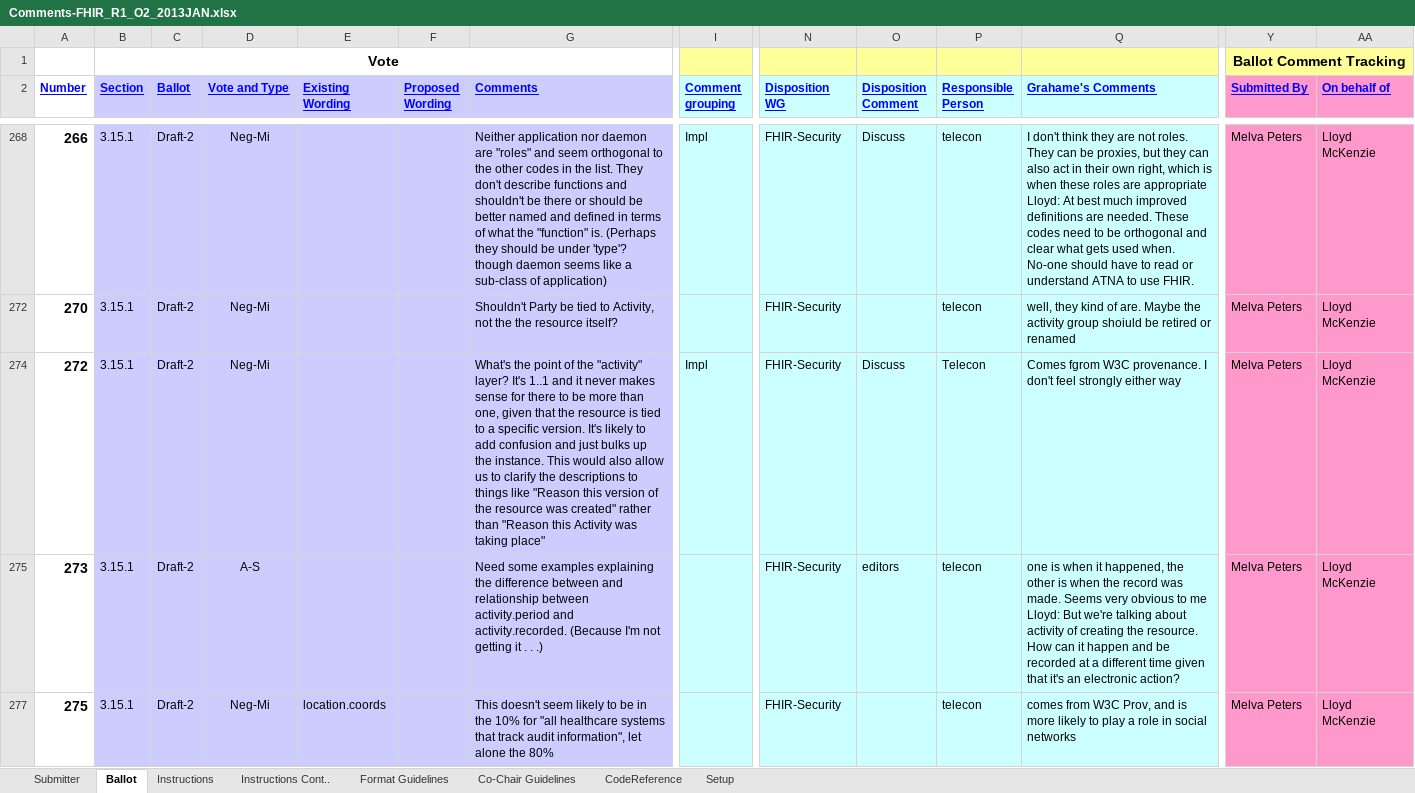
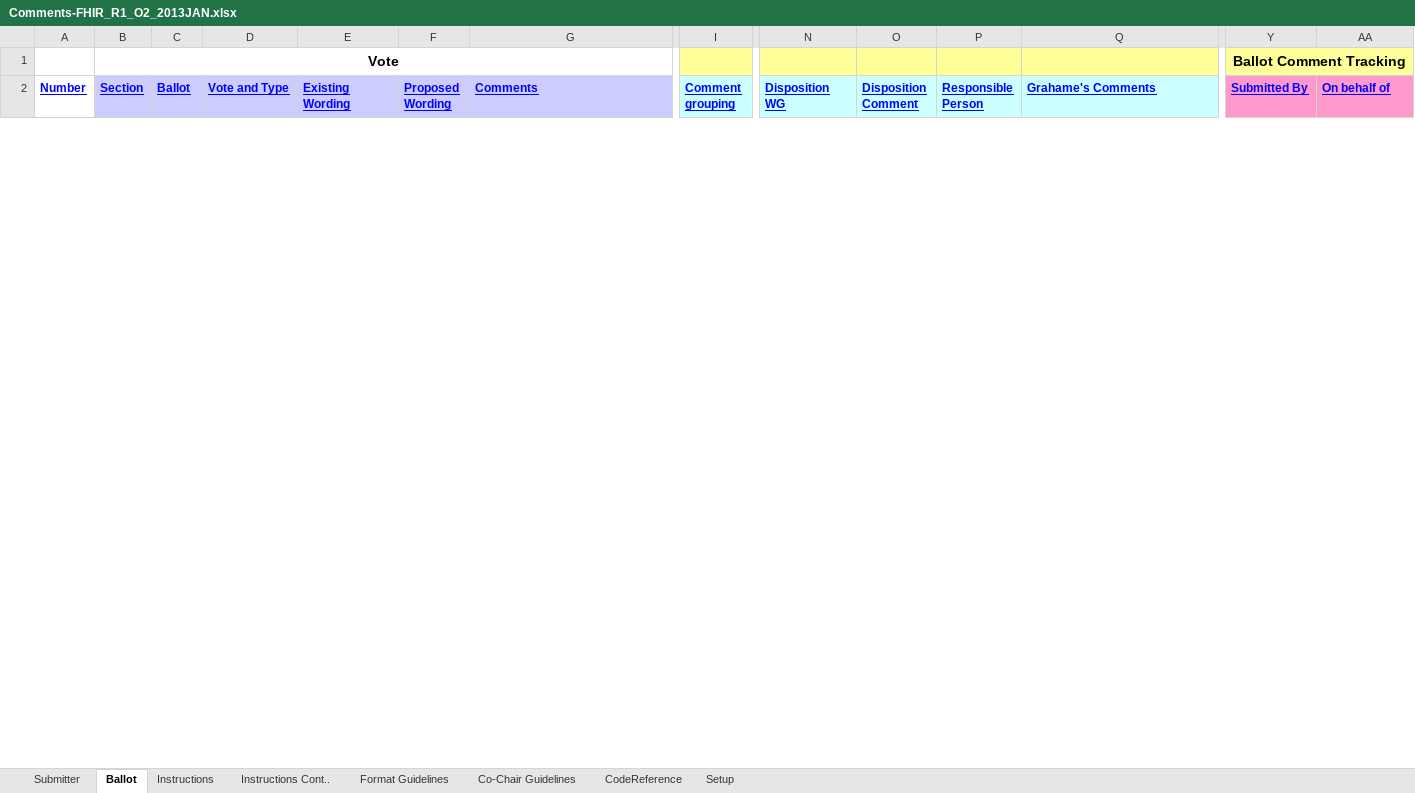
Before and after one commit to vista-novo/fhir, an Excel workbook: ballots/2013-01 Draft/Comments-FHIR_R1_O2_2013JAN.xlsx, sheet Ballot, drawn as a sheet; only a part is shown, gaps mark what is left out; values as stored, in another font and other column widths than the file's, no borders; removed rows and columns are numbered as before the commit, all else as after; rows hold the shown columns only; ↵ is a line break in a cell; the diff covers the shown part only; the diff names each change by its address in the sheet, - before the commit and + after, or states it on an @@ line.

Commit message:
Reconciliation from FM
git-svn-id: http://gforge.hl7.org/svn/fhir/trunk@1276 2f0db536-2c49-4257-a3fa-e771ed206c19

```diff
--- a/ballots/2013-01 Draft/Comments-FHIR_R1_O2_2013JAN.xlsx (sheet Ballot)
+++ b/ballots/2013-01 Draft/Comments-FHIR_R1_O2_2013JAN.xlsx (sheet Ballot)
@@ row 268 hidden: 266 | 3.15.1 | Draft-2 | Neg-Mi |  |  | Neither application nor daemon are "roles" and seem orthogonal to the other codes in the list. They don't describe functions and shouldn't be there or should be better named and defined in terms of what the "function" is. (Perhaps they should be under 'type'? though daemon seems like a sub-class of application) | Impl | FHIR-Security | Discuss | telecon | I don't think they are not roles. They can be proxies, but they can also act in their own right, which is when these roles are appropriate ↵ Lloyd: At best much improved definitions are needed. These codes need to be orthogonal and clear what gets used when. No-one should have to read or understand ATNA to use FHIR. | Melva Peters | Lloyd McKenzie @@
@@ row 272 hidden: 270 | 3.15.1 | Draft-2 | Neg-Mi |  |  | Shouldn't Party be tied to Activity, not the the resource itself? |  | FHIR-Security |  | telecon | well, they kind of are. Maybe the activity group shoiuld be retired or renamed | Melva Peters | Lloyd McKenzie @@
@@ row 274 hidden: 272 | 3.15.1 | Draft-2 | Neg-Mi |  |  | What's the point of the "activity" layer? It's 1..1 and it never makes sense for there to be more than one, given that the resource is tied to a specific version. It's likely to add confusion and just bulks up the instance. This would also allow us to clarify the descriptions to things like "Reason this version of the resource was created" rather than "Reason this Activity was taking place" | Impl | FHIR-Security | Discuss | Telecon | Comes fgrom W3C provenance. I don't feel strongly either way | Melva Peters | Lloyd McKenzie @@
@@ row 275 hidden: 273 | 3.15.1 | Draft-2 | A-S |  |  | Need some examples explaining the difference between and relationship between activity.period and activity.recorded. (Because I'm not getting it . . .) |  | FHIR-Security | editors | telecon | one is when it happened, the other is when the record was made. Seems very obvious to me ↵ Lloyd: But we're talking about activity of creating the resource. How can it happen and be recorded at a different time given that it's an electronic action? | Melva Peters | Lloyd McKenzie @@
@@ row 277 hidden: 275 | 3.15.1 | Draft-2 | Neg-Mi | location.coords |  | This doesn't seem likely to be in the 10% for "all healthcare systems that track audit information", let alone the 80% |  | FHIR-Security |  | telecon | comes from W3C Prov, and is more likely to play a role in social networks | Melva Peters | Lloyd McKenzie @@
```
Also changed, not shown: 5 added rows, 1 removed row and 74 hidden or unhidden rows elsewhere in this sheet, hidden cells.
